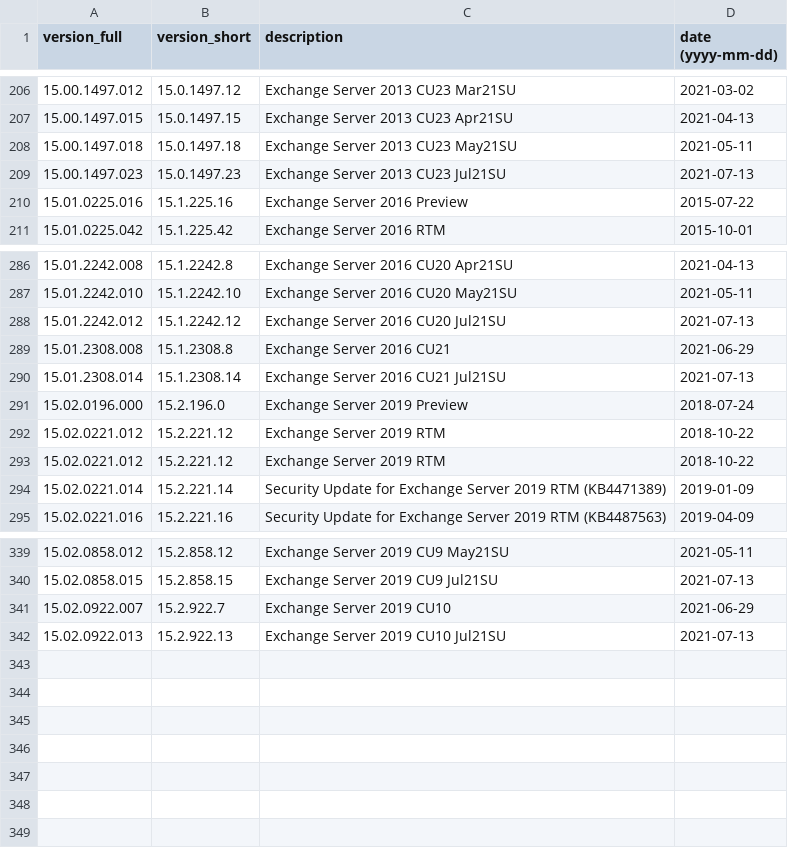
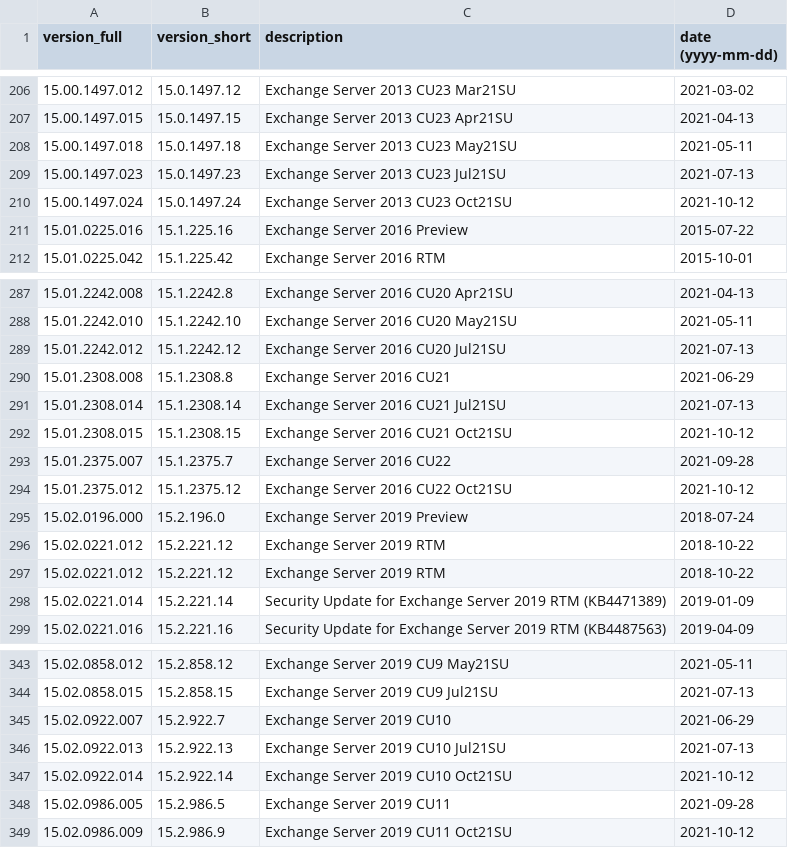
Before and after one commit to maaaaz/third-parties-version-history, a CSV file: Microsoft Exchange Server/exchange.csv, drawn as a sheet; only a part is shown, gaps mark what is left out.

```diff
--- a/Microsoft Exchange Server/exchange.csv
+++ b/Microsoft Exchange Server/exchange.csv
@@ -209,2 +209,3 @@
 "15.00.1497.023";"15.0.1497.23";"Exchange Server 2013 CU23 Jul21SU";"2021-07-13"
+"15.00.1497.024";"15.0.1497.24";"Exchange Server 2013 CU23 Oct21SU";"2021-10-12"
 "15.01.0225.016";"15.1.225.16";"Exchange Server 2016 Preview";"2015-07-22"
@@ -290,2 +291,5 @@
 "15.01.2308.014";"15.1.2308.14";"Exchange Server 2016 CU21 Jul21SU";"2021-07-13"
+"15.01.2308.015";"15.1.2308.15";"Exchange Server 2016 CU21 Oct21SU";"2021-10-12"
+"15.01.2375.007";"15.1.2375.7";"Exchange Server 2016 CU22";"2021-09-28"
+"15.01.2375.012";"15.1.2375.12";"Exchange Server 2016 CU22 Oct21SU";"2021-10-12"
 "15.02.0196.000";"15.2.196.0";"Exchange Server 2019 Preview";"2018-07-24"
@@ -342 +346,4 @@
 "15.02.0922.013";"15.2.922.13";"Exchange Server 2019 CU10 Jul21SU";"2021-07-13"
+"15.02.0922.014";"15.2.922.14";"Exchange Server 2019 CU10 Oct21SU";"2021-10-12"
+"15.02.0986.005";"15.2.986.5";"Exchange Server 2019 CU11";"2021-09-28"
+"15.02.0986.009";"15.2.986.9";"Exchange Server 2019 CU11 Oct21SU";"2021-10-12"
```
Also changed, not shown: Microsoft Edge Chromium/edge.csv, Microsoft SQL Server/mssql.csv, 18 other files.
